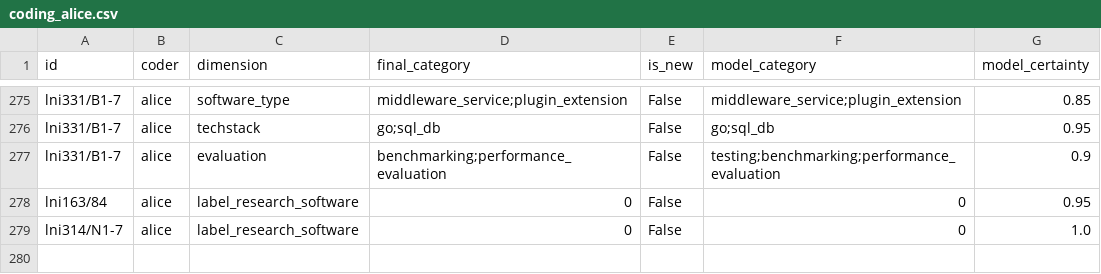
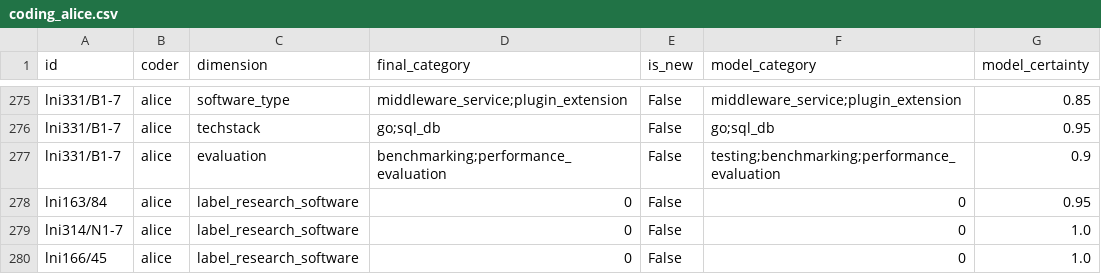
Before and after one commit to juliandehne/lni_study, a CSV file: goldstandard/coding_alice.csv, drawn as a sheet; only a part is shown, gaps mark what is left out.

Commit message:
Code lni166/45 as alice: reject (campus network development concept)

```diff
--- a/goldstandard/coding_alice.csv
+++ b/goldstandard/coding_alice.csv
@@ -279 +279,2 @@ lni163/84,alice,label_research_software,0,False,0,0.95
 lni314/N1-7,alice,label_research_software,0,False,0,1.0
+lni166/45,alice,label_research_software,0,False,0,1.0
```
